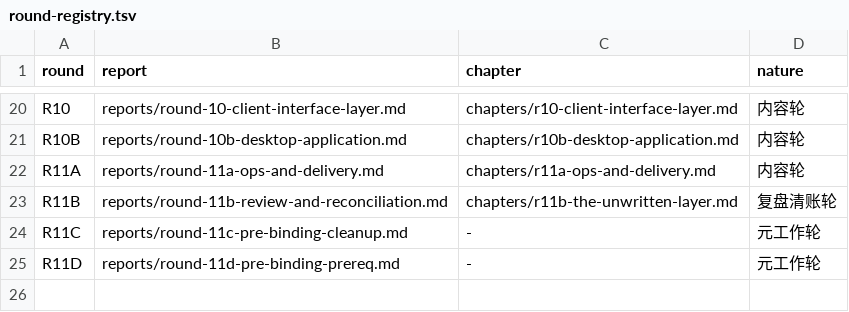
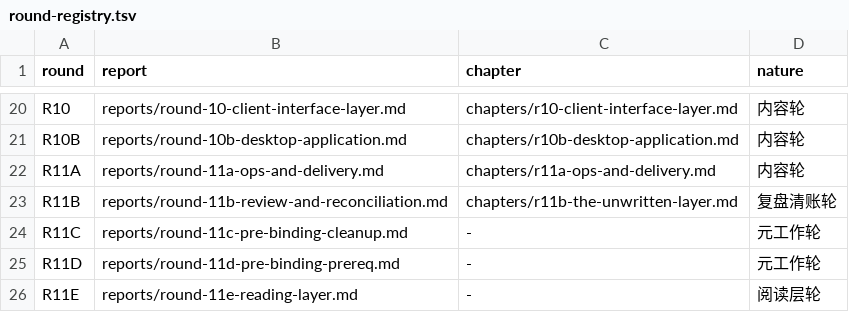
Before and after one commit to BillBeam/hermes-study, a TSV file: data/round-registry.tsv, drawn as a sheet; only a part is shown, gaps mark what is left out.

```diff
--- a/data/round-registry.tsv
+++ b/data/round-registry.tsv
@@ -25 +25,2 @@ R11C	reports/round-11c-pre-binding-cleanup.md	-	元工作轮
 R11D	reports/round-11d-pre-binding-prereq.md	-	元工作轮
+R11E	reports/round-11e-reading-layer.md	-	阅读层轮
```
Also changed, not shown: 11 other files.
